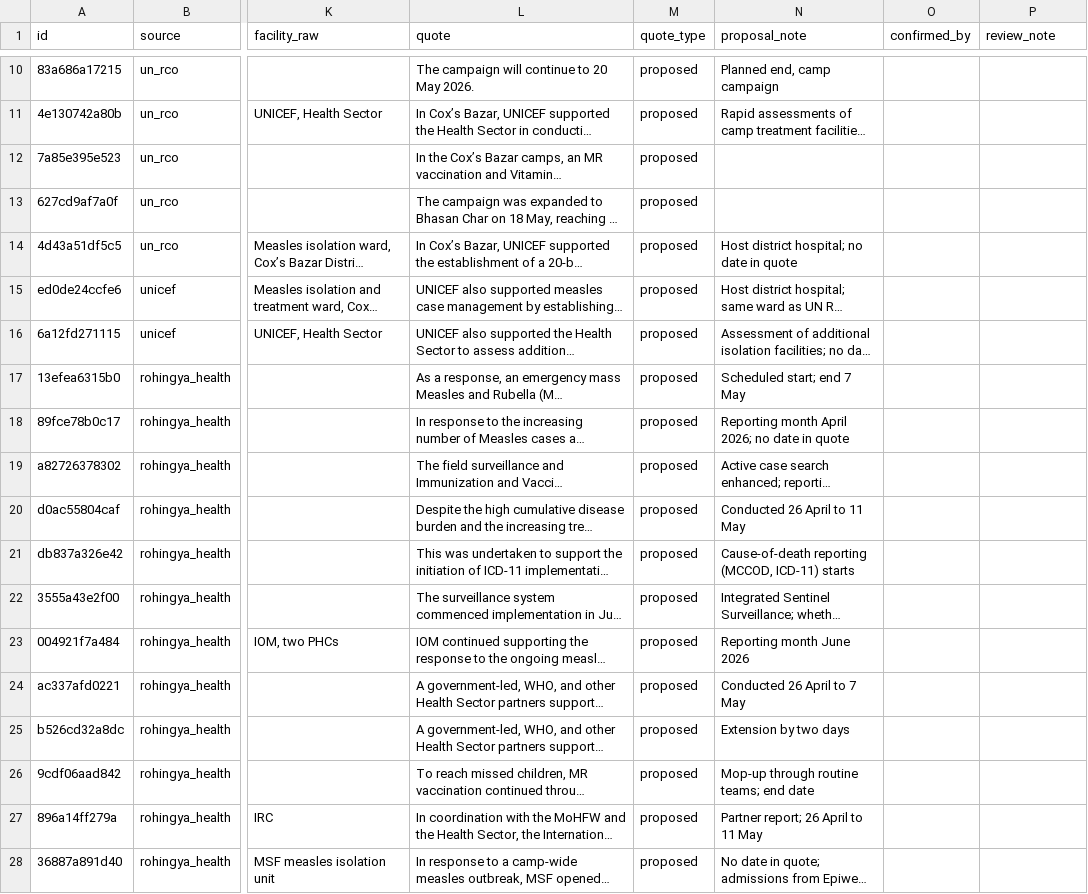
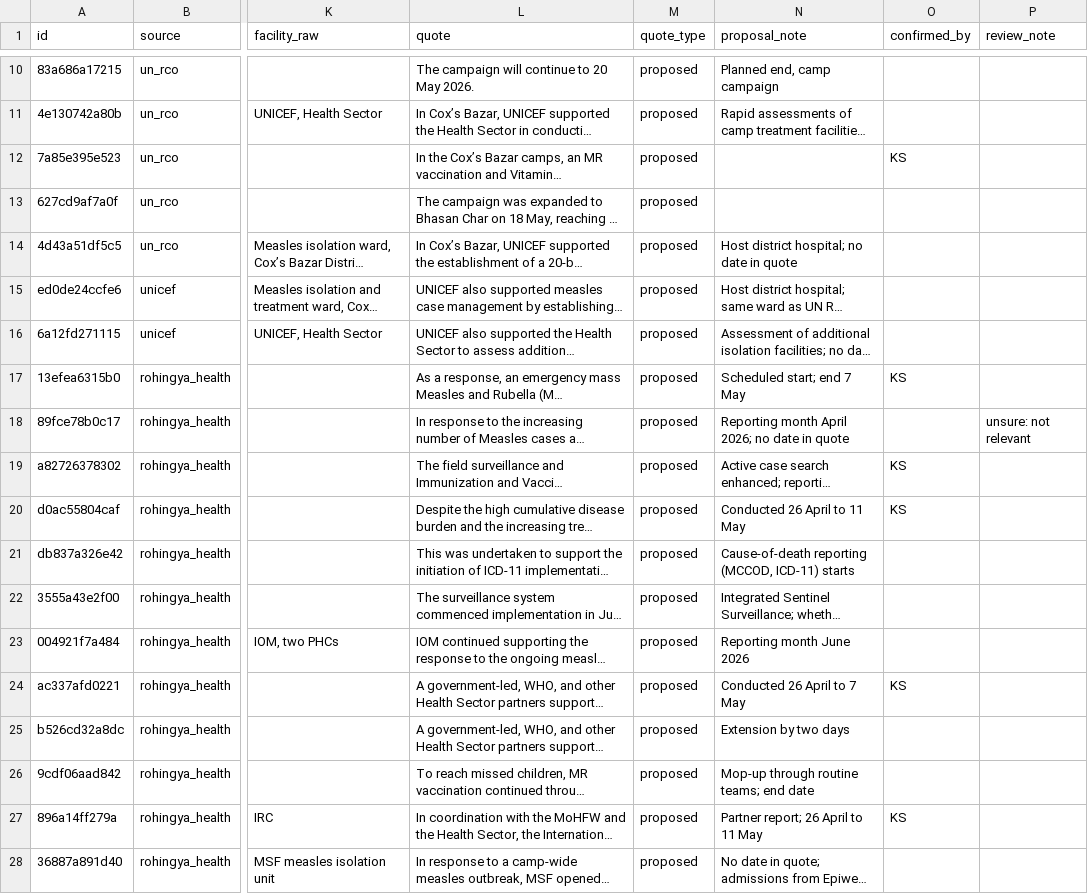
Before and after one commit to kathsherratt/measles-bgd, a CSV file: data/camps-events.csv, drawn as a sheet; only a part is shown, gaps mark what is left out; long unchanged cells end in …; the diff names each change by its address in the sheet, - before the commit and + after, or states it on an @@ line.

```diff
--- a/data/camps-events.csv
+++ b/data/camps-events.csv
-O12 (confirmed_by): (empty)
+O12 (confirmed_by): KS
-O17 (confirmed_by): (empty)
+O17 (confirmed_by): KS
-P18 (review_note): (empty)
+P18 (review_note): unsure: not relevant
-O19:O20 (confirmed_by): (empty)
+O19:O20 (confirmed_by): KS
-O24 (confirmed_by): (empty)
+O24 (confirmed_by): KS
-O27 (confirmed_by): (empty)
+O27 (confirmed_by): KS
```
Also changed, not shown: data/camps-ewars-weekly.csv, data/camps-measles.csv, 5 other files.
